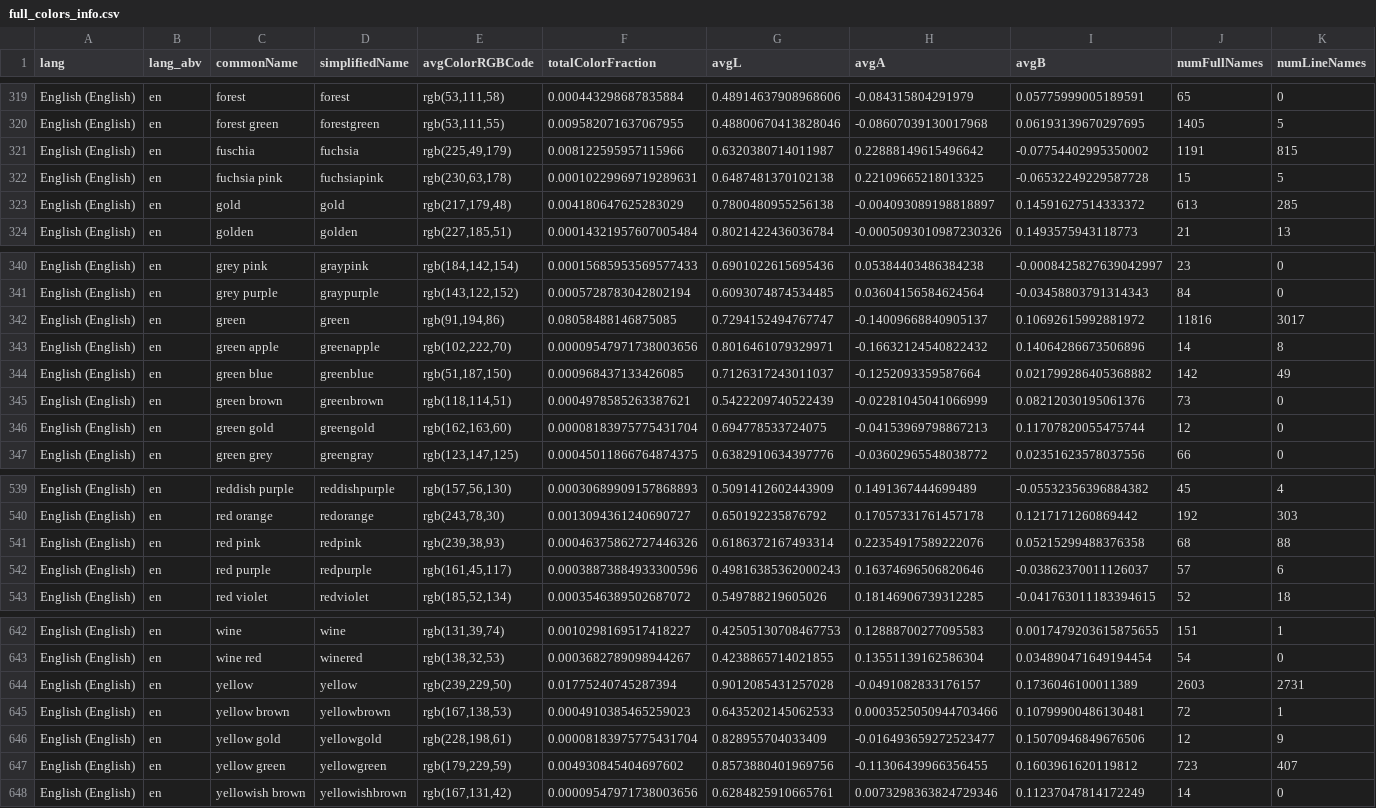
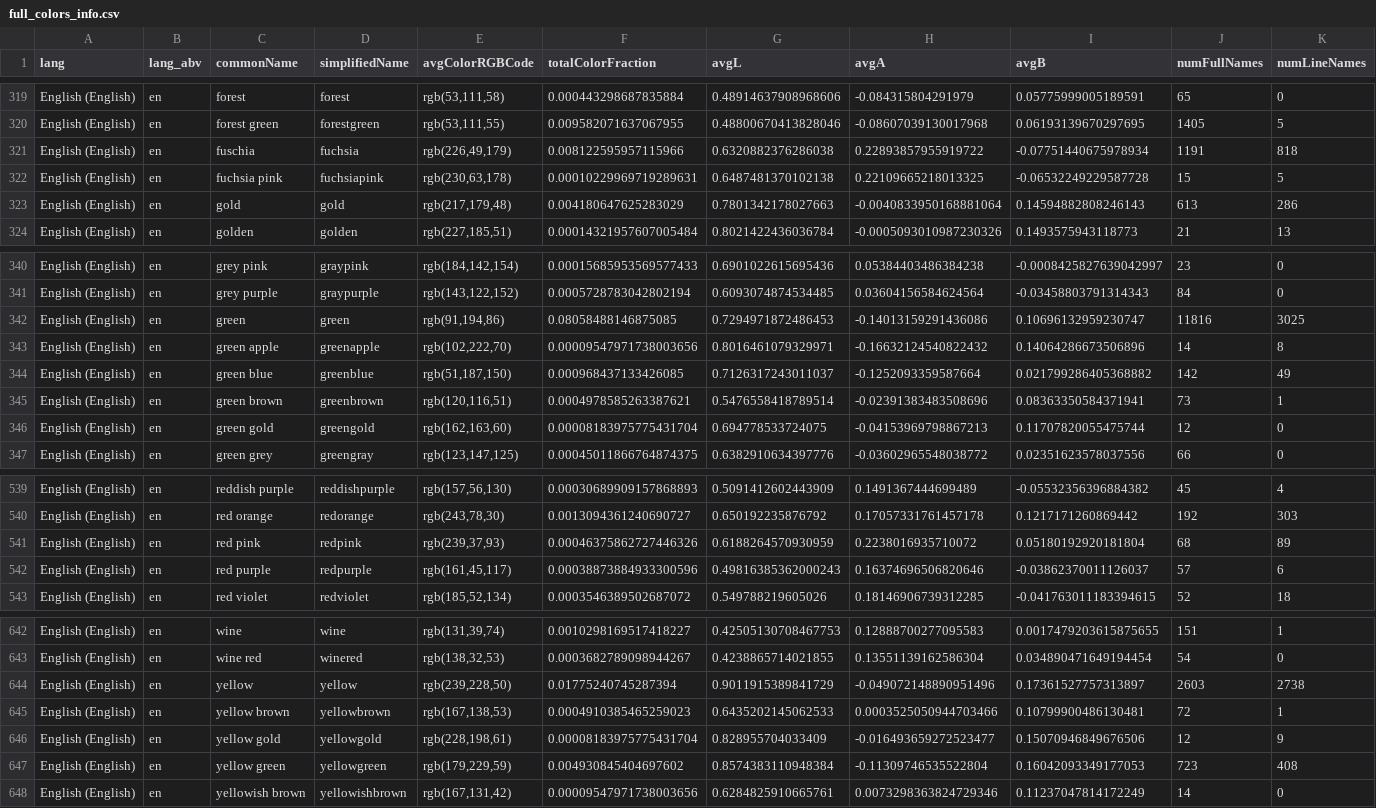
Before and after one commit to uwdata/color-naming-in-different-languages, a CSV file: model/full_colors_info.csv, drawn as a sheet; only a part is shown, gaps mark what is left out; the diff covers the shown part only.

```diff
--- a/model/full_colors_info.csv
+++ b/model/full_colors_info.csv
@@ -320,5 +320,5 @@ English (English),en,forest,forest,"rgb(53,111,58)",0.000443298687835884,0.48914
 English (English),en,forest green,forestgreen,"rgb(53,111,55)",0.009582071637067955,0.48800670413828046,-0.08607039130017968,0.06193139670297695,1405,5
-English (English),en,fuschia,fuchsia,"rgb(225,49,179)",0.008122595957115966,0.6320380714011987,0.22888149615496642,-0.07754402995350002,1191,815
+English (English),en,fuschia,fuchsia,"rgb(226,49,179)",0.008122595957115966,0.6320882376286038,0.22893857955919722,-0.07751440675978934,1191,818
 English (English),en,fuchsia pink,fuchsiapink,"rgb(230,63,178)",0.00010229969719289631,0.6487481370102138,0.22109665218013325,-0.06532249229587728,15,5
-English (English),en,gold,gold,"rgb(217,179,48)",0.004180647625283029,0.7800480955256138,-0.004093089198818897,0.14591627514333372,613,285
+English (English),en,gold,gold,"rgb(217,179,48)",0.004180647625283029,0.7801342178027663,-0.0040833950168881064,0.14594882808246143,613,286
 English (English),en,golden,golden,"rgb(227,185,51)",0.00014321957607005484,0.8021422436036784,-0.0005093010987230326,0.1493575943118773,21,13
@@ -341,6 +341,6 @@ English (English),en,grey pink,graypink,"rgb(184,142,154)",0.0001568595356957743
 English (English),en,grey purple,graypurple,"rgb(143,122,152)",0.0005728783042802194,0.6093074874534485,0.03604156584624564,-0.03458803791314343,84,0
-English (English),en,green,green,"rgb(91,194,86)",0.08058488146875085,0.7294152494767747,-0.14009668840905137,0.10692615992881972,11816,3017
+English (English),en,green,green,"rgb(91,194,86)",0.08058488146875085,0.7294971872486453,-0.14013159291436086,0.10696132959230747,11816,3025
 English (English),en,green apple,greenapple,"rgb(102,222,70)",0.00009547971738003656,0.8016461079329971,-0.16632124540822432,0.14064286673506896,14,8
 English (English),en,green blue,greenblue,"rgb(51,187,150)",0.000968437133426085,0.7126317243011037,-0.1252093359587664,0.021799286405368882,142,49
-English (English),en,green brown,greenbrown,"rgb(118,114,51)",0.0004978585263387621,0.5422209740522439,-0.02281045041066999,0.08212030195061376,73,0
+English (English),en,green brown,greenbrown,"rgb(120,116,51)",0.0004978585263387621,0.5476558418789514,-0.02391383483508696,0.08363350584371941,73,1
 English (English),en,green gold,greengold,"rgb(162,163,60)",0.00008183975775431704,0.694778533724075,-0.04153969798867213,0.11707820055475744,12,0
@@ -540,3 +540,3 @@ English (English),en,reddish purple,reddishpurple,"rgb(157,56,130)",0.0003068990
 English (English),en,red orange,redorange,"rgb(243,78,30)",0.0013094361240690727,0.650192235876792,0.17057331761457178,0.1217171260869442,192,303
-English (English),en,red pink,redpink,"rgb(239,38,93)",0.00046375862727446326,0.6186372167493314,0.22354917589222076,0.05215299488376358,68,88
+English (English),en,red pink,redpink,"rgb(239,37,93)",0.00046375862727446326,0.6188264570930959,0.2238016935710072,0.05180192920181804,68,89
 English (English),en,red purple,redpurple,"rgb(161,45,117)",0.00038873884933300596,0.49816385362000243,0.16374696506820646,-0.03862370011126037,57,6
@@ -643,6 +643,6 @@ English (English),en,wine,wine,"rgb(131,39,74)",0.0010298169517418227,0.42505130
 English (English),en,wine red,winered,"rgb(138,32,53)",0.0003682789098944267,0.4238865714021855,0.13551139162586304,0.034890471649194454,54,0
-English (English),en,yellow,yellow,"rgb(239,229,50)",0.01775240745287394,0.9012085431257028,-0.0491082833176157,0.1736046100011389,2603,2731
+English (English),en,yellow,yellow,"rgb(239,228,50)",0.01775240745287394,0.9011915389841729,-0.049072148890951496,0.17361527757313897,2603,2738
 English (English),en,yellow brown,yellowbrown,"rgb(167,138,53)",0.0004910385465259023,0.6435202145062533,0.0003525050944703466,0.10799900486130481,72,1
 English (English),en,yellow gold,yellowgold,"rgb(228,198,61)",0.00008183975775431704,0.828955704033409,-0.016493659272523477,0.15070946849676506,12,9
-English (English),en,yellow green,yellowgreen,"rgb(179,229,59)",0.004930845404697602,0.8573880401969756,-0.11306439966356455,0.1603961620119812,723,407
+English (English),en,yellow green,yellowgreen,"rgb(179,229,59)",0.004930845404697602,0.8574383110948384,-0.11309746535522804,0.16042093349177053,723,408
 English (English),en,yellowish brown,yellowishbrown,"rgb(167,131,42)",0.00009547971738003656,0.6284825910665761,0.0073298363824729346,0.11237047814172249,14,0
```
Also changed, not shown: 108 edited cells elsewhere in this file, model/hue_colors_info.csv, model/lang_info.csv, 12 other files.
